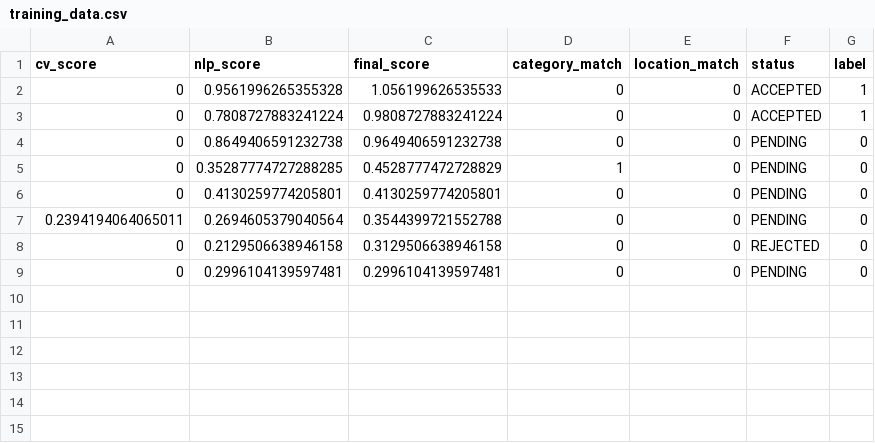
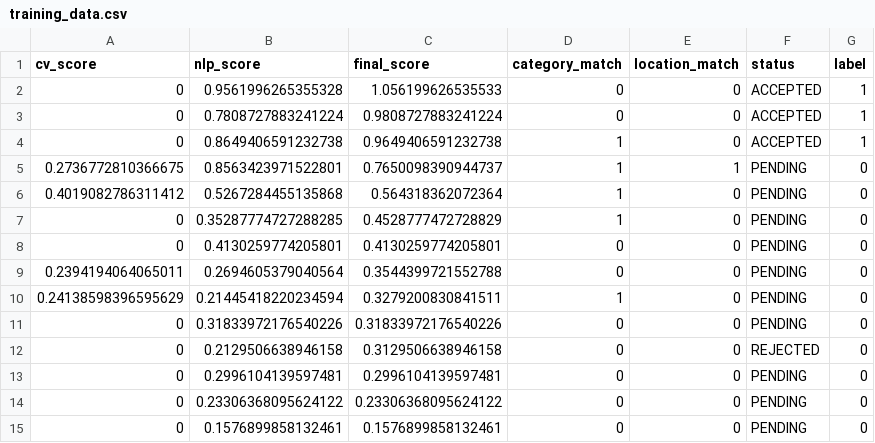
Before and after one commit to Askeleid/LostnFound, a CSV file: training_data.csv, drawn as a sheet; the diff names each change by its address in the sheet, - before the commit and + after, or states it on an @@ line.

Commit message:
Add: background AI processing, DB optimizations, precomputed matches and static tailwind.

```diff
--- a/training_data.csv
+++ b/training_data.csv
-D4 (category_match): 0
+D4 (category_match): 1
-F4 (status): PENDING
+F4 (status): ACCEPTED
-G4 (label): 0
+G4 (label): 1
+row 5: 0.2736772810366675 | 0.8563423971522801 | 0.7650098390944737 | 1 | 1 | PENDING | 0
+row 6: 0.4019082786311412 | 0.5267284455135868 | 0.564318362072364 | 1 | 0 | PENDING | 0
+row 10: 0.24138598396595629 | 0.21445418220234594 | 0.3279200830841511 | 1 | 0 | PENDING | 0
+row 11: 0 | 0.31833972176540226 | 0.31833972176540226 | 0 | 0 | PENDING | 0
+row 14: 0 | 0.23306368095624122 | 0.23306368095624122 | 0 | 0 | PENDING | 0
+row 15: 0 | 0.1576899858132461 | 0.1576899858132461 | 0 | 0 | PENDING | 0
```
Also changed, not shown: 23 other files.
